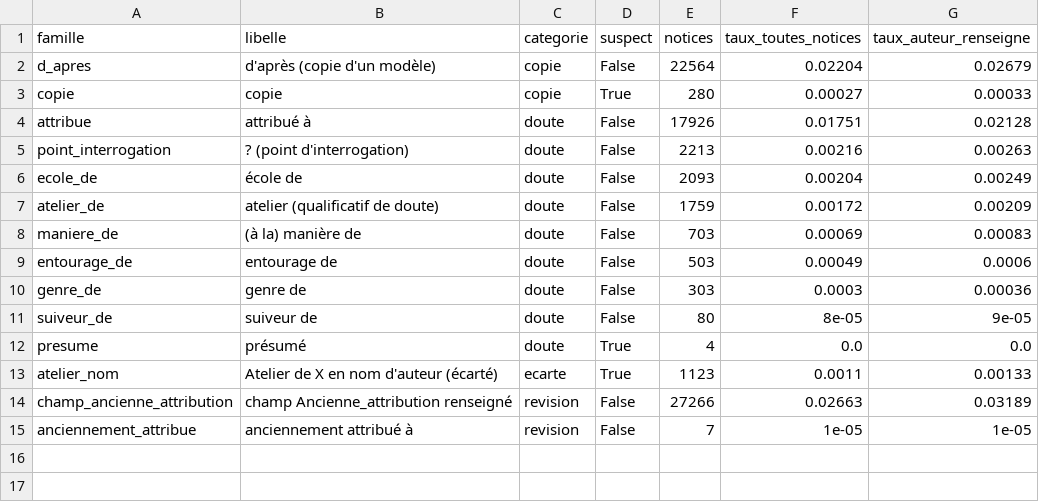
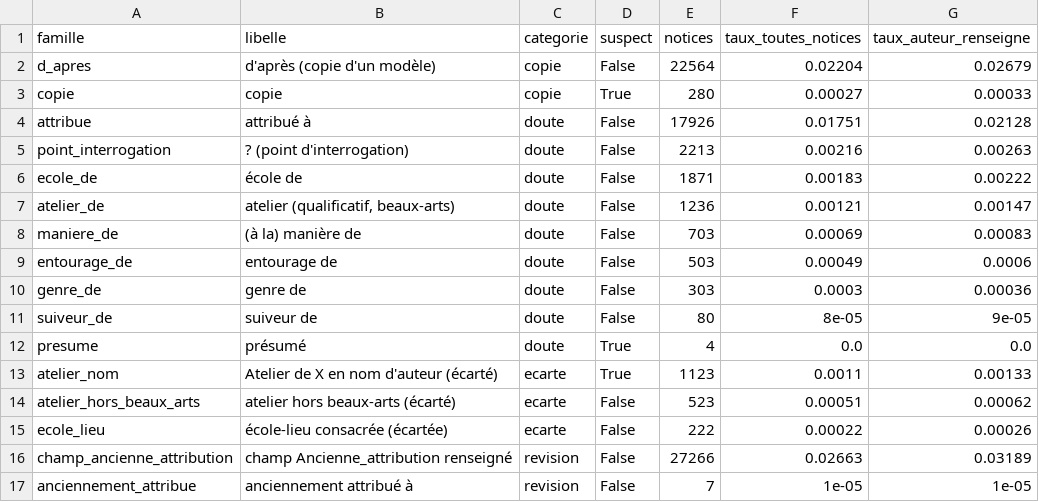
Before and after one commit to hericlibong/inventaire-du-doute, a CSV file: data/exports/comptages.csv, drawn as a sheet.

Commit message:
P2-T2 : typologie validée, lexique v2, recomptage
Échelle à 3 niveaux actée. Arbitrages : atelier restreint aux beaux-arts
(523 écartées), écoles-lieux exclues par liste versionnée (222),
? au niveau 1. Doute total v2 : 24 507. Tests : 35 cas passent.

```diff
--- a/data/exports/comptages.csv
+++ b/data/exports/comptages.csv
@@ -5,4 +5,4 @@ attribue,attribué à,doute,False,17926,0.01751,0.02128
 point_interrogation,? (point d'interrogation),doute,False,2213,0.00216,0.00263
-ecole_de,école de,doute,False,2093,0.00204,0.00249
-atelier_de,atelier (qualificatif de doute),doute,False,1759,0.00172,0.00209
+ecole_de,école de,doute,False,1871,0.00183,0.00222
+atelier_de,"atelier (qualificatif, beaux-arts)",doute,False,1236,0.00121,0.00147
 maniere_de,(à la) manière de,doute,False,703,0.00069,0.00083
@@ -13,2 +13,4 @@ presume,présumé,doute,True,4,0.0,0.0
 atelier_nom,Atelier de X en nom d'auteur (écarté),ecarte,True,1123,0.0011,0.00133
+atelier_hors_beaux_arts,atelier hors beaux-arts (écarté),ecarte,False,523,0.00051,0.00062
+ecole_lieu,école-lieu consacrée (écartée),ecarte,False,222,0.00022,0.00026
 champ_ancienne_attribution,champ Ancienne_attribution renseigné,revision,False,27266,0.02663,0.03189
```
Also changed, not shown: data/exports/comptages_domaines.csv, 9 other files.
